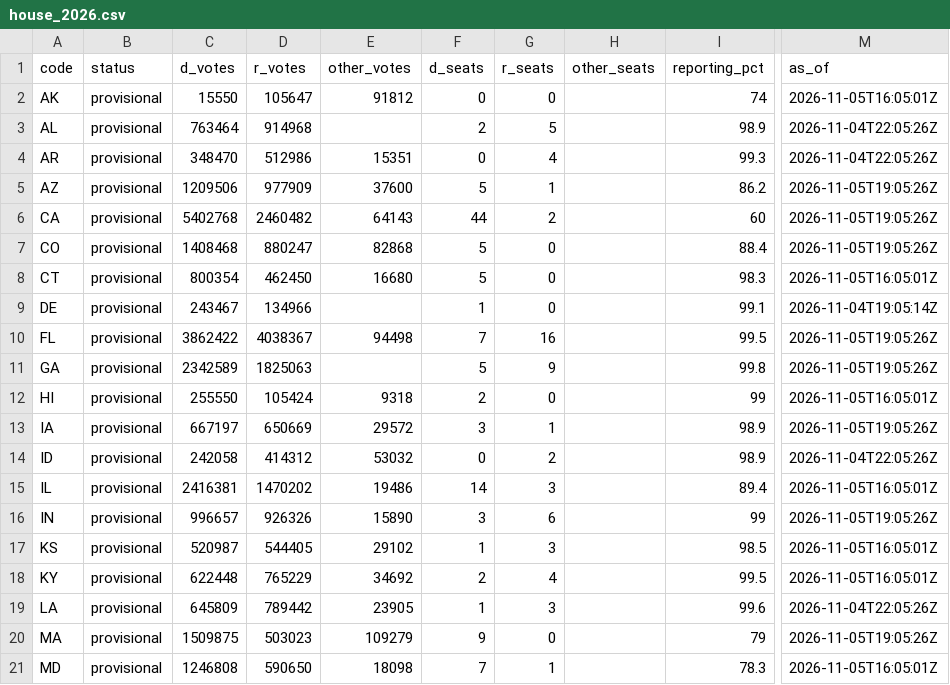
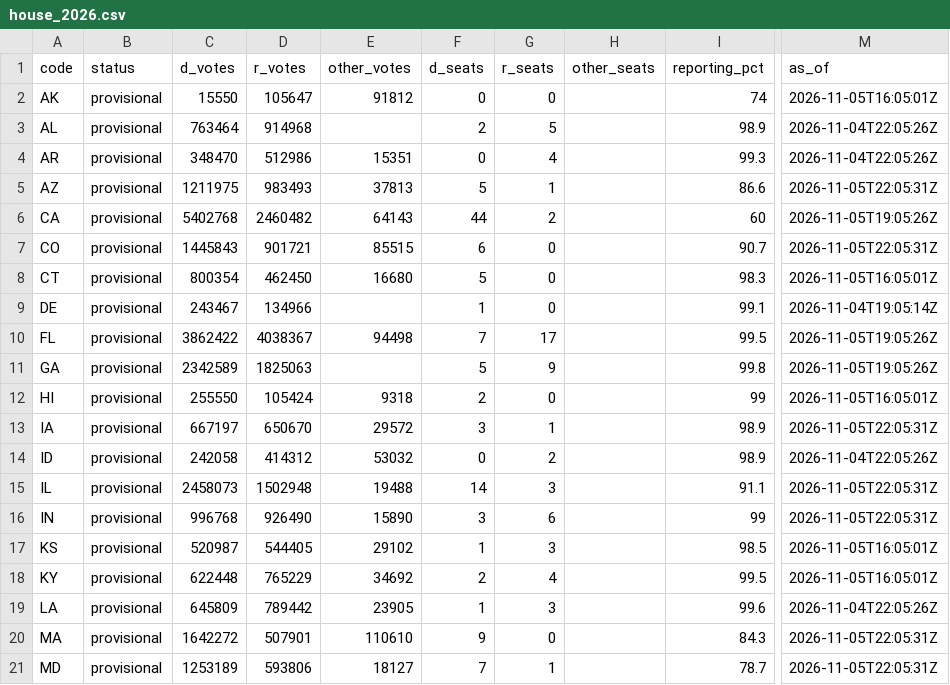
Before and after one commit to axelhufford/the-proportional-house, a CSV file: data-pipeline/results/house_2026.csv, drawn as a sheet; only a part is shown, gaps mark what is left out; the diff covers the shown part only; the diff names each change by its address in the sheet, - before the commit and + after, or states it on an @@ line.

```diff
--- a/data-pipeline/results/house_2026.csv
+++ b/data-pipeline/results/house_2026.csv
-C5 (d_votes): 1209506
+C5 (d_votes): 1211975
-D5 (r_votes): 977909
+D5 (r_votes): 983493
-E5 (other_votes): 37600
+E5 (other_votes): 37813
-I5 (reporting_pct): 86.2
+I5 (reporting_pct): 86.6
-M5 (as_of): 2026-11-05T19:05:26Z
+M5 (as_of): 2026-11-05T22:05:31Z
-C7 (d_votes): 1408468
+C7 (d_votes): 1445843
-D7 (r_votes): 880247
+D7 (r_votes): 901721
-E7 (other_votes): 82868
+E7 (other_votes): 85515
-F7 (d_seats): 5
+F7 (d_seats): 6
-I7 (reporting_pct): 88.4
+I7 (reporting_pct): 90.7
-M7 (as_of): 2026-11-05T19:05:26Z
+M7 (as_of): 2026-11-05T22:05:31Z
-G10 (r_seats): 16
+G10 (r_seats): 17
-D13 (r_votes): 650669
+D13 (r_votes): 650670
-M13 (as_of): 2026-11-05T19:05:26Z
+M13 (as_of): 2026-11-05T22:05:31Z
-C15 (d_votes): 2416381
+C15 (d_votes): 2458073
-D15 (r_votes): 1470202
+D15 (r_votes): 1502948
-E15 (other_votes): 19486
+E15 (other_votes): 19488
-I15 (reporting_pct): 89.4
+I15 (reporting_pct): 91.1
-M15 (as_of): 2026-11-05T16:05:01Z
+M15 (as_of): 2026-11-05T22:05:31Z
-C16 (d_votes): 996657
+C16 (d_votes): 996768
-D16 (r_votes): 926326
+D16 (r_votes): 926490
-M16 (as_of): 2026-11-05T19:05:26Z
+M16 (as_of): 2026-11-05T22:05:31Z
-C20 (d_votes): 1509875
+C20 (d_votes): 1642272
-D20 (r_votes): 503023
+D20 (r_votes): 507901
-E20 (other_votes): 109279
+E20 (other_votes): 110610
-I20 (reporting_pct): 79
+I20 (reporting_pct): 84.3
-M20 (as_of): 2026-11-05T19:05:26Z
+M20 (as_of): 2026-11-05T22:05:31Z
-C21 (d_votes): 1246808
+C21 (d_votes): 1253189
-D21 (r_votes): 590650
+D21 (r_votes): 593806
-E21 (other_votes): 18098
+E21 (other_votes): 18127
-I21 (reporting_pct): 78.3
+I21 (reporting_pct): 78.7
-M21 (as_of): 2026-11-05T16:05:01Z
+M21 (as_of): 2026-11-05T22:05:31Z
```
Also changed, not shown: 67 edited cells elsewhere in this file, data-pipeline/results/race_calls_2026.csv.
